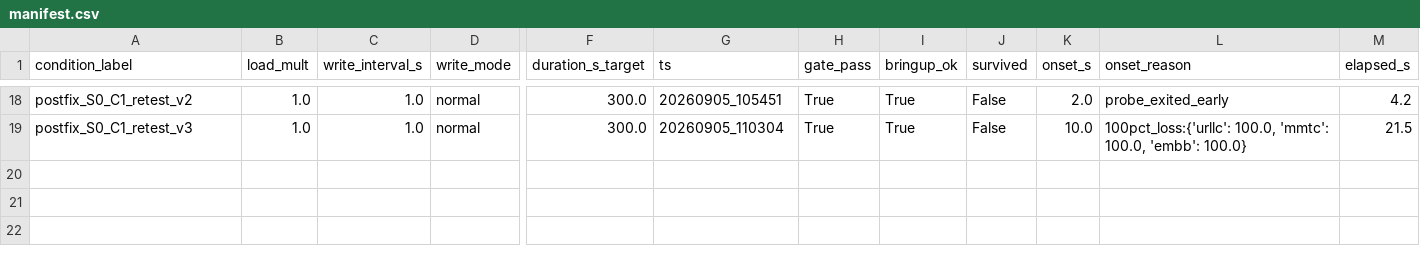
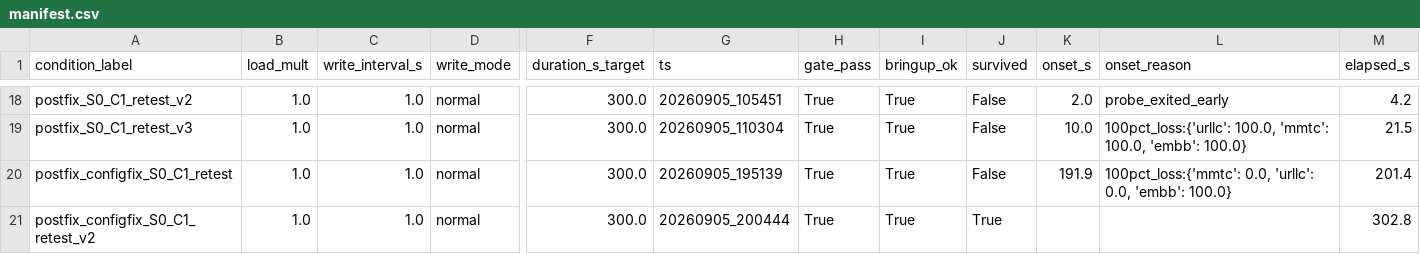
Before and after one commit to TU0381584/2607A, a CSV file: experiments/results/m41_envelope/manifest.csv, drawn as a sheet; only a part is shown, gaps mark what is left out; rows hold the shown columns only; the diff names each change by its address in the sheet, - before the commit and + after, or states it on an @@ line.

```diff
--- a/experiments/results/m41_envelope/manifest.csv
+++ b/experiments/results/m41_envelope/manifest.csv
+row 20: postfix_configfix_S0_C1_retest | 1.0 | 1.0 | normal | 300.0 | 20260905_195139 | True | True | False | 191.9 | 100pct_loss:{'mmtc': 0.0, 'urllc': 0.0, 'embb': 100.0} | 201.4
+row 21: postfix_configfix_S0_C1_retest_v2 | 1.0 | 1.0 | normal | 300.0 | 20260905_200444 | True | True | True |  |  | 302.8
```
Also changed, not shown: 13 other files.
